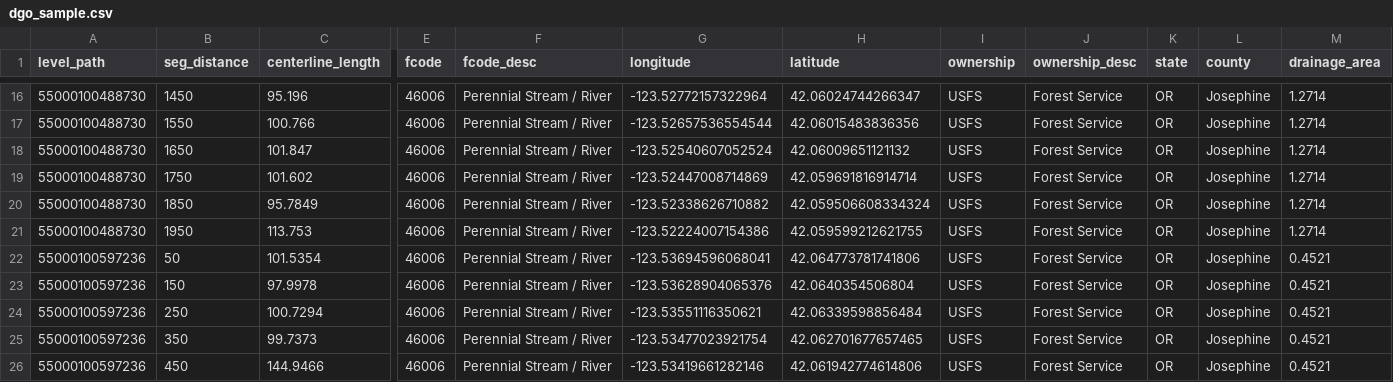
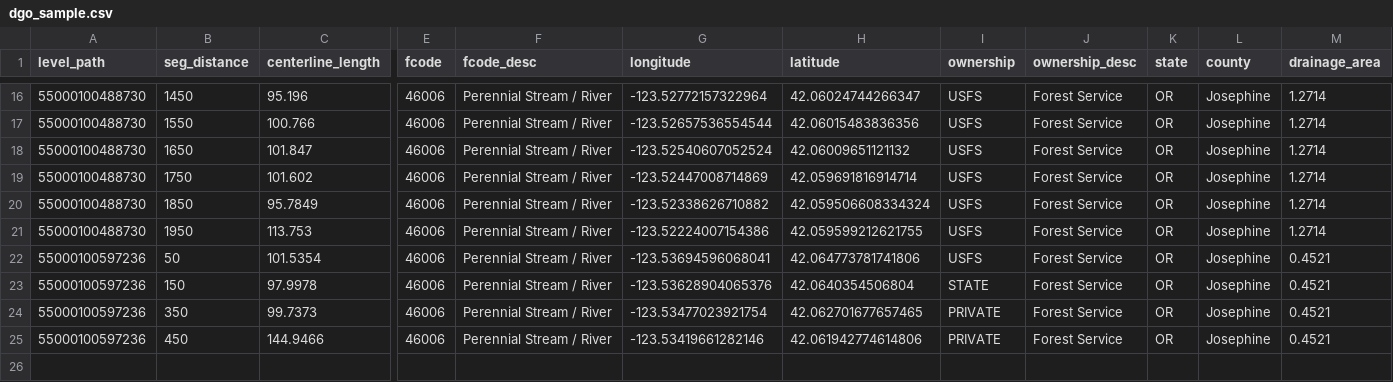
Before and after one commit to Riverscapes/rs-reports-gen, a CSV file: src/util/pandas/demo/dgo_sample.csv, drawn as a sheet; only a part is shown, gaps mark what is left out; removed rows and columns are numbered as before the commit, all else as after; rows hold the shown columns only; the diff names each change by its address in the sheet, - before the commit and + after, or states it on an @@ line.

```diff
--- a/src/util/pandas/demo/dgo_sample.csv
+++ b/src/util/pandas/demo/dgo_sample.csv
-I23 (ownership): USFS
+I23 (ownership): STATE
-row 24: 55000100597236 | 250 | 100.7294 | 46006 | Perennial Stream / River | -123.53551116350621 | 42.06339598856484 | USFS | Forest Service | OR | Josephine | 0.4521
-I24:I25 (ownership): USFS
+I24:I25 (ownership): PRIVATE
```
Also changed, not shown: src/util/pandas/demo/dgo_sample_meta.csv, 4 other files.
